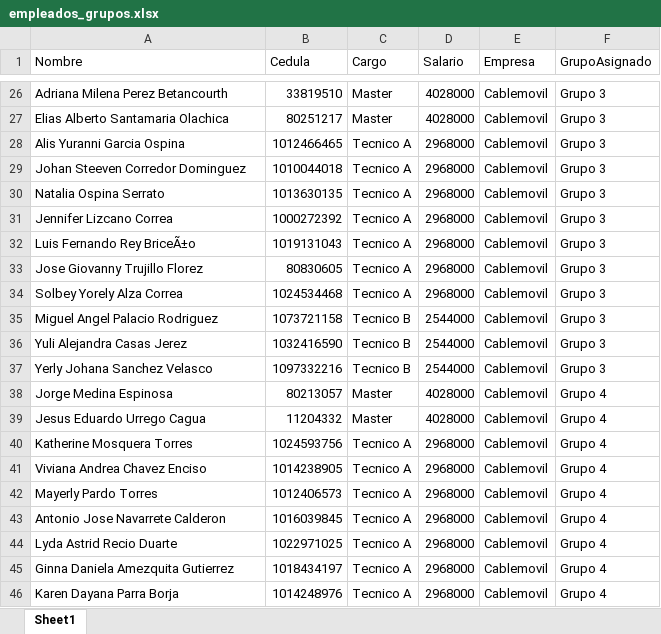
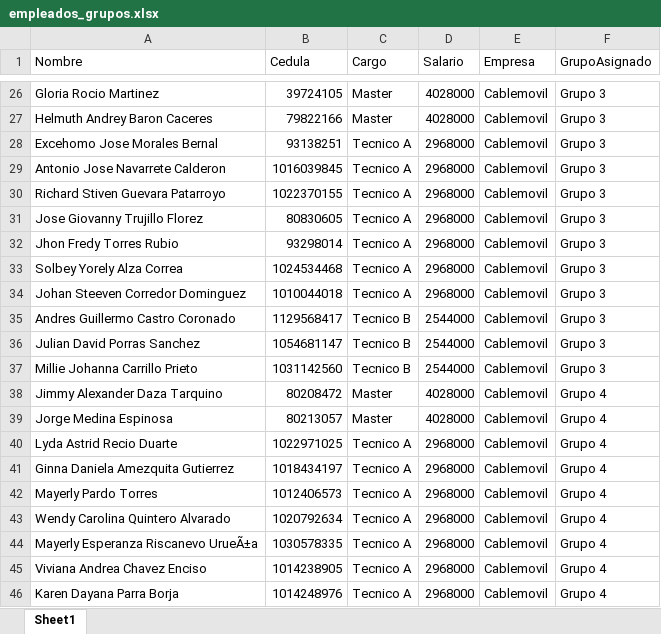
Before and after one commit to RichGuep/MovilGo, an Excel workbook: empleados_grupos.xlsx, sheet Sheet1, drawn as a sheet; only a part is shown, gaps mark what is left out; values as stored, in another font and other column widths than the file's, no borders; removed rows and columns are numbered as before the commit, all else as after; the diff covers the shown part only; the diff names each change by its address in the sheet, - before the commit and + after, or states it on an @@ line.

```diff
--- a/empleados_grupos.xlsx (sheet Sheet1)
+++ b/empleados_grupos.xlsx (sheet Sheet1)
-A26 (Nombre): Adriana Milena Perez Betancourth
+A26 (Nombre): Gloria Rocio Martinez
-B26 (Cedula): 33819510
+B26 (Cedula): 39724105
-A27 (Nombre): Elias Alberto Santamaria Olachica
+A27 (Nombre): Helmuth Andrey Baron Caceres
-B27 (Cedula): 80251217
+B27 (Cedula): 79822166
+row 28: Excehomo Jose Morales Bernal | 93138251 | Tecnico A | 2968000 | Cablemovil | Grupo 3
-A29 (Nombre): Alis Yuranni Garcia Ospina
+A29 (Nombre): Antonio Jose Navarrete Calderon
-B29 (Cedula): 1012466465
+B29 (Cedula): 1016039845
+row 30: Richard Stiven Guevara Patarroyo | 1022370155 | Tecnico A | 2968000 | Cablemovil | Grupo 3
@@ row 33 moved to row 31: Jose Giovanny Trujillo Florez @@
+row 32: Jhon Fredy Torres Rubio | 93298014 | Tecnico A | 2968000 | Cablemovil | Grupo 3
@@ row 34 moved to row 33: Solbey Yorely Alza Correa @@
-row 30: Natalia Ospina Serrato | 1013630135 | Tecnico A | 2968000 | Cablemovil | Grupo 3
-row 31: Jennifer Lizcano Correa | 1000272392 | Tecnico A | 2968000 | Cablemovil | Grupo 3
-row 32: Luis Fernando Rey BriceÃ±o | 1019131043 | Tecnico A | 2968000 | Cablemovil | Grupo 3
-A35 (Nombre): Miguel Angel Palacio Rodriguez
+A35 (Nombre): Andres Guillermo Castro Coronado
-B35 (Cedula): 1073721158
+B35 (Cedula): 1129568417
-A36 (Nombre): Yuli Alejandra Casas Jerez
+A36 (Nombre): Julian David Porras Sanchez
-B36 (Cedula): 1032416590
+B36 (Cedula): 1054681147
-A37 (Nombre): Yerly Johana Sanchez Velasco
+A37 (Nombre): Millie Johanna Carrillo Prieto
-B37 (Cedula): 1097332216
+B37 (Cedula): 1031142560
+row 38: Jimmy Alexander Daza Tarquino | 80208472 | Master | 4028000 | Cablemovil | Grupo 4
-row 39: Jesus Eduardo Urrego Cagua | 11204332 | Master | 4028000 | Cablemovil | Grupo 4
-row 40: Katherine Mosquera Torres | 1024593756 | Tecnico A | 2968000 | Cablemovil | Grupo 4
-row 43: Antonio Jose Navarrete Calderon | 1016039845 | Tecnico A | 2968000 | Cablemovil | Grupo 4
+row 43: Wendy Carolina Quintero Alvarado | 1020792634 | Tecnico A | 2968000 | Cablemovil | Grupo 4
+row 44: Mayerly Esperanza Riscanevo UrueÃ±a | 1030578335 | Tecnico A | 2968000 | Cablemovil | Grupo 4
@@ row 41 moved to row 45: Viviana Andrea Chavez Enciso @@
```
Also changed, not shown: 12 added rows, 12 removed rows, 6 moved rows and 49 edited cells elsewhere in this sheet.
